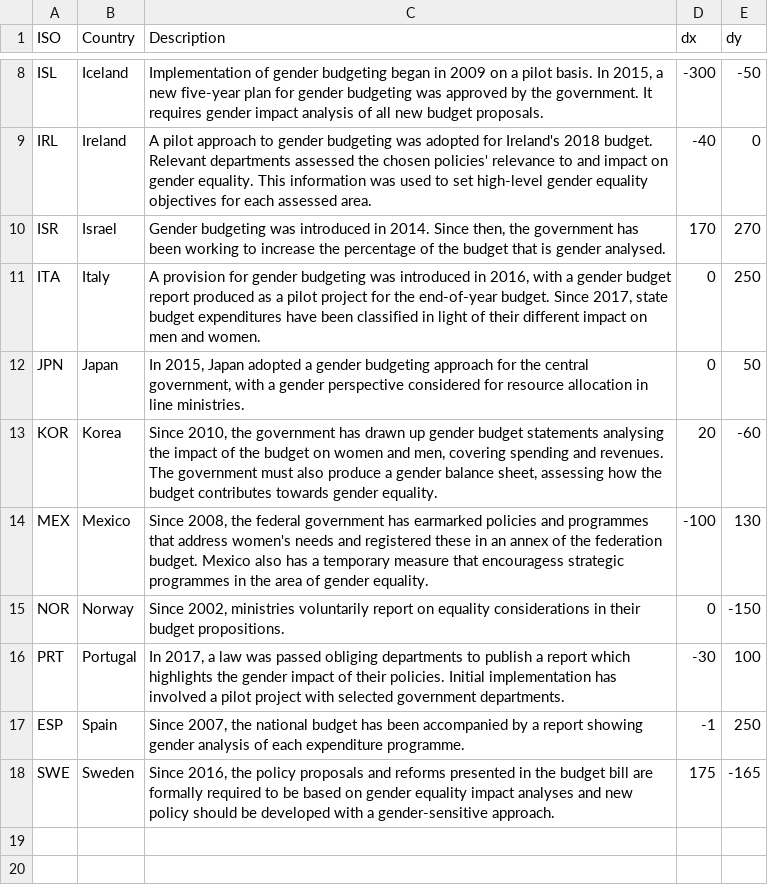
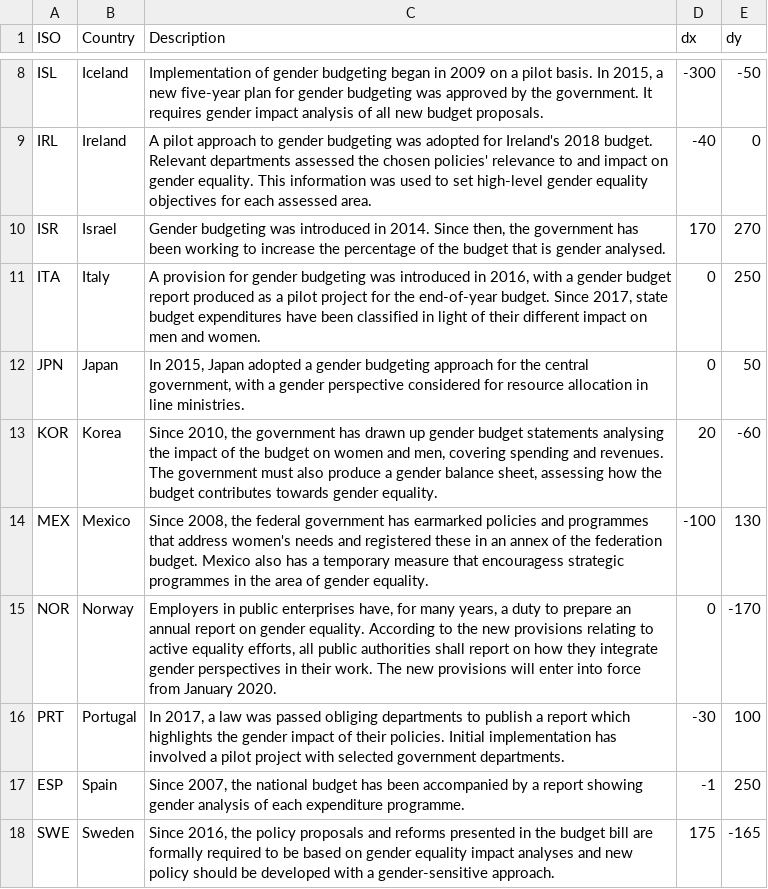
Before and after one commit to gitvfd/gender-budgeting-OECD, a TSV file: data/data.tsv, drawn as a sheet; only a part is shown, gaps mark what is left out.

Commit message:
new data norway

```diff
--- a/data/data.tsv
+++ b/data/data.tsv
@@ -14,3 +14,3 @@ KOR	Korea	"Since 2010, the government has drawn up gender budget statements anal
 MEX	Mexico	"Since 2008, the federal government has earmarked policies and programmes that address women's needs and registered these in an annex of the federation budget. Mexico also has a temporary measure that encouragess strategic programmes in the area of gender equality."	-100	130
-NOR	Norway	"Since 2002, ministries voluntarily report on equality considerations in their budget propositions. "	0	-150
+NOR	Norway	"Employers in public enterprises have, for many years, a duty to prepare an annual report on gender equality. According to the new provisions relating to active equality efforts, all public authorities shall report on how they integrate gender perspectives in their work. The new provisions will enter into force from January 2020."	0	-170
 PRT	Portugal	"In 2017, a law was passed obliging departments to publish a report which highlights the gender impact of their policies. Initial implementation has involved a pilot project with selected government departments."	-30	100
```
